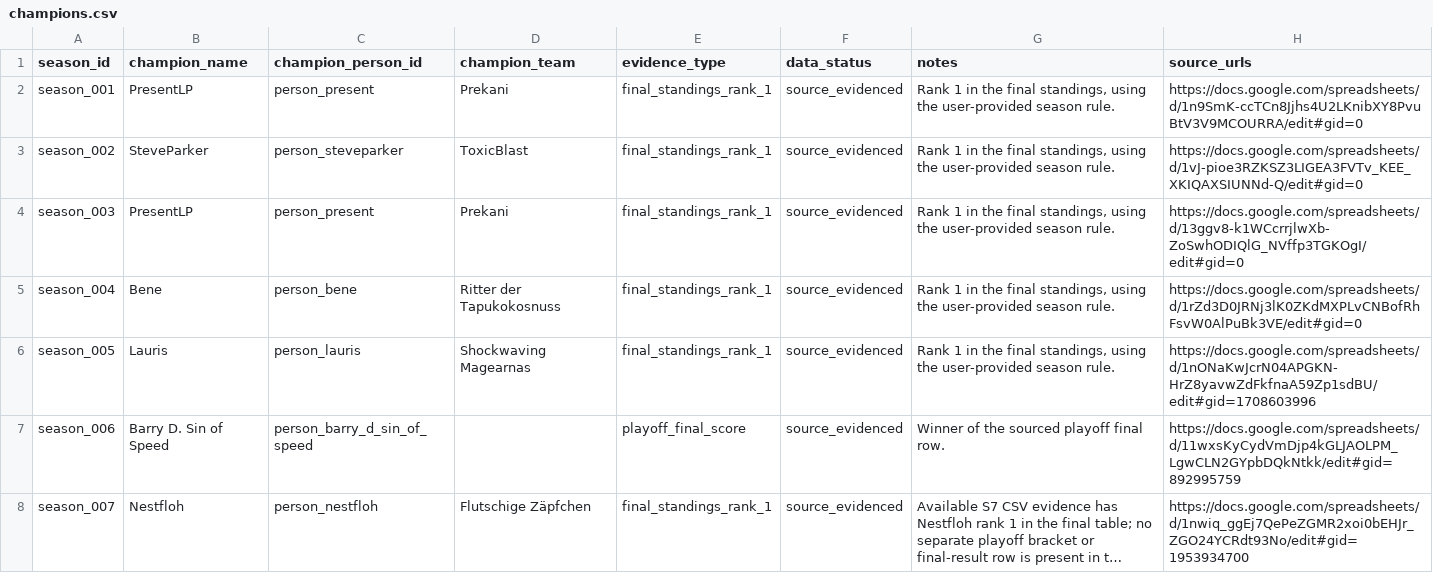
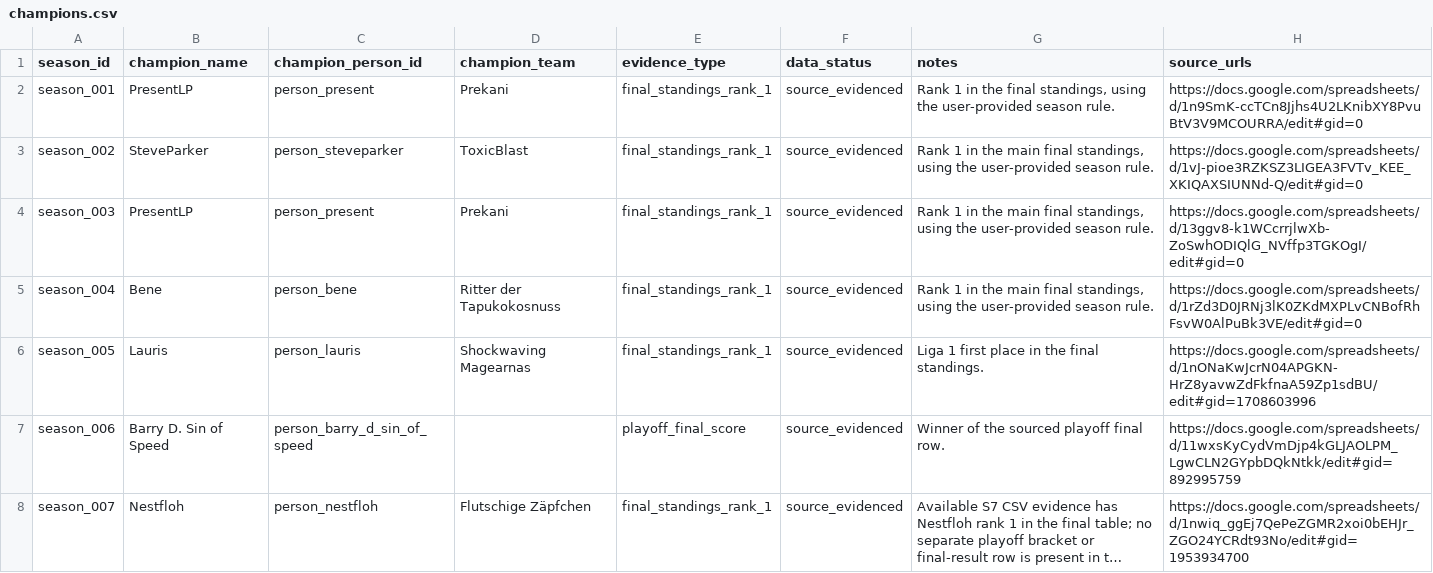
Before and after one commit to FullLifeGames/GPLHistoryVisualizer, a CSV file: data/normalized/champions.csv, drawn as a sheet; only a part is shown; long unchanged cells end in ….

```diff
--- a/data/normalized/champions.csv
+++ b/data/normalized/champions.csv
@@ -2,6 +2,6 @@ season_id,champion_name,champion_person_id,champion_team,evidence_type,data_stat
 season_001,PresentLP,person_present,Prekani,final_standings_rank_1,source_evidenced,"Rank 1 in the final standings, using the user-provided season rule.",https://docs.google.com/spreadsheets/d/1n9SmK-ccTCn8Jjhs4U2LKnibXY8PvuBtV3V9MCOURRA/edit#gid=0
-season_002,SteveParker,person_steveparker,ToxicBlast,final_standings_rank_1,source_evidenced,"Rank 1 in the final standings, using the user-provided season rule.",https://docs.google.com/spreadsheets/d/1vJ-pioe3RZKSZ3LIGEA3FVTv_KEE_XKIQAXSIUNNd-Q/edit#gid=0
-season_003,PresentLP,person_present,Prekani,final_standings_rank_1,source_evidenced,"Rank 1 in the final standings, using the user-provided season rule.",https://docs.google.com/spreadsheets/d/13ggv8-k1WCcrrjlwXb-ZoSwhODIQlG_NVffp3TGKOgI/edit#gid=0
-season_004,Bene,person_bene,Ritter der Tapukokosnuss,final_standings_rank_1,source_evidenced,"Rank 1 in the final standings, using the user-provided season rule.",https://docs.google.com/spreadsheets/d/1rZd3D0JRNj3lK0ZKdMXPLvCNBofRhFsvW0AlPuBk3VE/edit#gid=0
-season_005,Lauris,person_lauris,Shockwaving Magearnas,final_standings_rank_1,source_evidenced,"Rank 1 in the final standings, using the user-provided season rule.",https://docs.google.com/spreadsheets/d/1nONaKwJcrN04APGKN-HrZ8yavwZdFkfnaA59Zp1sdBU/edit#gid=1708603996
+season_002,SteveParker,person_steveparker,ToxicBlast,final_standings_rank_1,source_evidenced,"Rank 1 in the main final standings, using the user-provided season rule.",https://docs.google.com/spreadsheets/d/1vJ-pioe3RZKSZ3LIGEA3FVTv_KEE_XKIQAXSIUNNd-Q/edit#gid=0
+season_003,PresentLP,person_present,Prekani,final_standings_rank_1,source_evidenced,"Rank 1 in the main final standings, using the user-provided season rule.",https://docs.google.com/spreadsheets/d/13ggv8-k1WCcrrjlwXb-ZoSwhODIQlG_NVffp3TGKOgI/edit#gid=0
+season_004,Bene,person_bene,Ritter der Tapukokosnuss,final_standings_rank_1,source_evidenced,"Rank 1 in the main final standings, using the user-provided season rule.",https://docs.google.com/spreadsheets/d/1rZd3D0JRNj3lK0ZKdMXPLvCNBofRhFsvW0AlPuBk3VE/edit#gid=0
+season_005,Lauris,person_lauris,Shockwaving Magearnas,final_standings_rank_1,source_evidenced,Liga 1 first place in the final standings.,https://docs.google.com/spreadsheets/d/1nONaKwJcrN04APGKN-HrZ8yavwZdFkfnaA59Zp1sdBU/edit#gid=1708603996
 season_006,Barry D. Sin of Speed,person_barry_d_sin_of_speed,,playoff_final_score,source_evidenced,Winner of the sourced playoff final row.,https://docs.google.com/spreadsheets/d/11wxsKyCydVmDjp4kGLJAOLPM_LgwCLN2GYpbDQkNtkk/edit#gid=892995759
```
Also changed, not shown: data/normalized/data_quality.csv, data/review/ambiguous_matches.csv, 41 other files.
